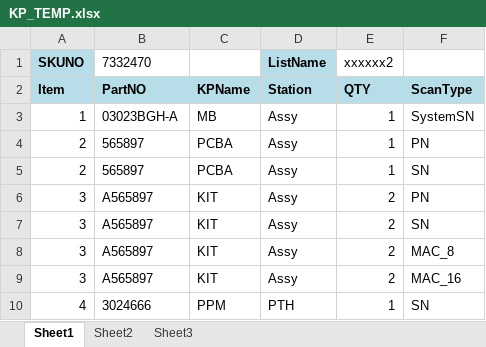
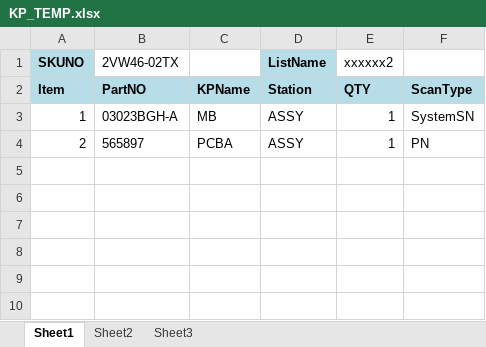
Before and after one commit to maoyongjun/cloudMESTJ, an Excel workbook: WebClient/File/KP_TEMP.xlsx, sheet Sheet1, drawn as a sheet; values as stored, in another font and other column widths than the file's, no borders; the diff names each change by its address in the sheet, - before the commit and + after, or states it on an @@ line.

```diff
--- a/WebClient/File/KP_TEMP.xlsx (sheet Sheet1)
+++ b/WebClient/File/KP_TEMP.xlsx (sheet Sheet1)
-B1: 7332470
+B1: 2VW46-02TX
-D3:D4 (ListName): Assy
+D3:D4 (ListName): ASSY
-row 5: 2 | 565897 | PCBA | Assy | 1 | SN
-row 6: 3 | A565897 | KIT | Assy | 2 | PN
-row 7: 3 | A565897 | KIT | Assy | 2 | SN
-row 8: 3 | A565897 | KIT | Assy | 2 | MAC_8
-row 9: 3 | A565897 | KIT | Assy | 2 | MAC_16
-row 10: 4 | 3024666 | PPM | PTH | 1 | SN
```
Also changed, not shown: 5 other files.
